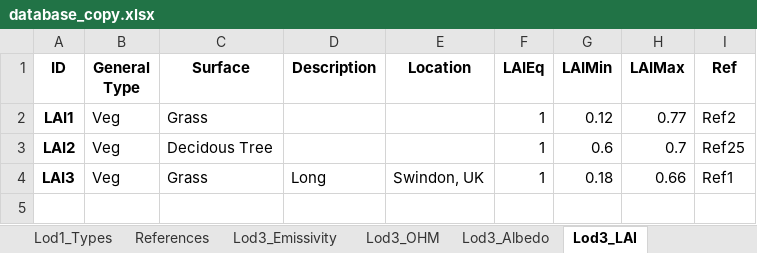
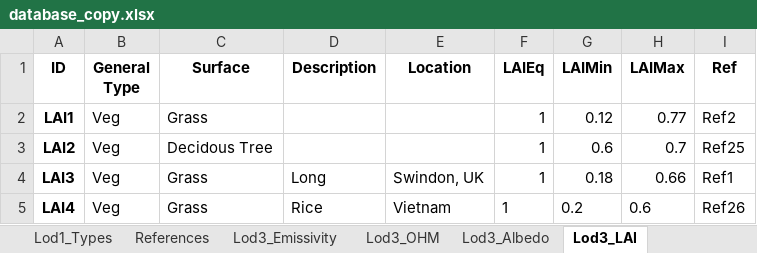
Before and after one commit to gusbacos/SUEWS-Database-manager, an Excel workbook: database_copy.xlsx, sheet Lod3_LAI, drawn as a sheet; values as stored, in another font and other column widths than the file's, no borders; the diff names each change by its address in the sheet, - before the commit and + after, or states it on an @@ line.

```diff
--- a/database_copy.xlsx (sheet Lod3_LAI)
+++ b/database_copy.xlsx (sheet Lod3_LAI)
+row 5: LAI4 | Veg | Grass | Rice | Vietnam | 1 | 0.2 | 0.6 | Ref26
```
Also changed, not shown: sheet Lod1_Types, sheet Lod3_Emissivity, sheet Lod2_Veg, sheet Lod2_NonVeg, sheet Lod3_Albedo, 6 other files.
